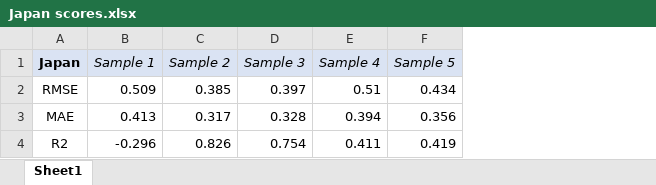
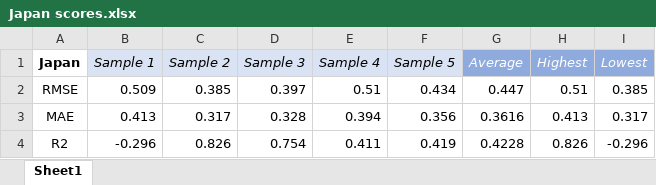
Before and after one commit to oddeyemotion/DS-Assignment, an Excel workbook: Datasets/Scoring for ARIMA/Japan scores.xlsx, sheet Sheet1, drawn as a sheet; values as stored, in another font and other column widths than the file's, no borders; the diff names each change by its address in the sheet, - before the commit and + after, or states it on an @@ line.

```diff
--- a/Datasets/Scoring for ARIMA/Japan scores.xlsx (sheet Sheet1)
+++ b/Datasets/Scoring for ARIMA/Japan scores.xlsx (sheet Sheet1)
+column G (Average), rows 2-4: 0.447 | 0.3616 | 0.4228
+column H (Highest), rows 2-4: 0.51 | 0.413 | 0.826
+column I (Lowest), rows 2-4: 0.385 | 0.317 | -0.296
-A1 fill: #DAE3F3
+A1 fill: none
```
Also changed, not shown: 17 other files.
